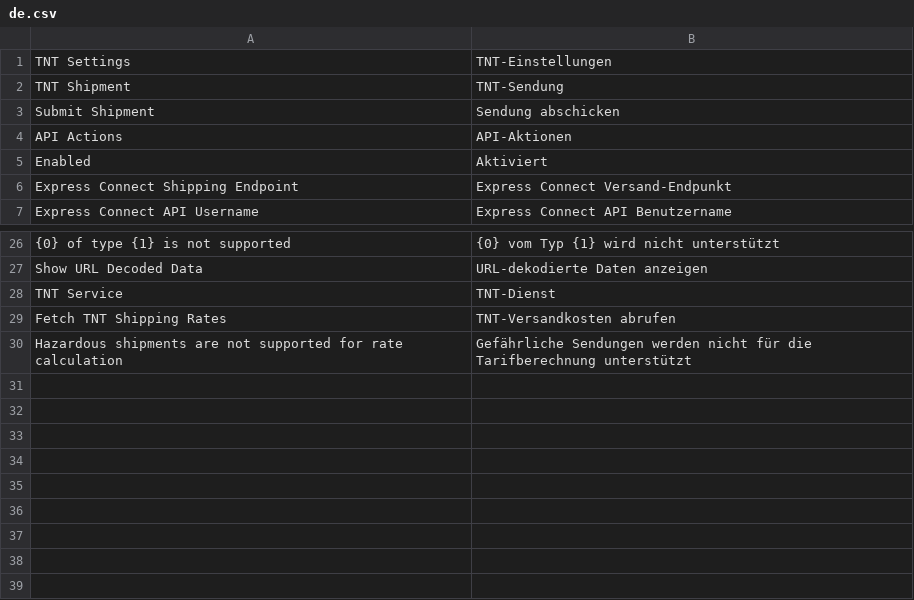
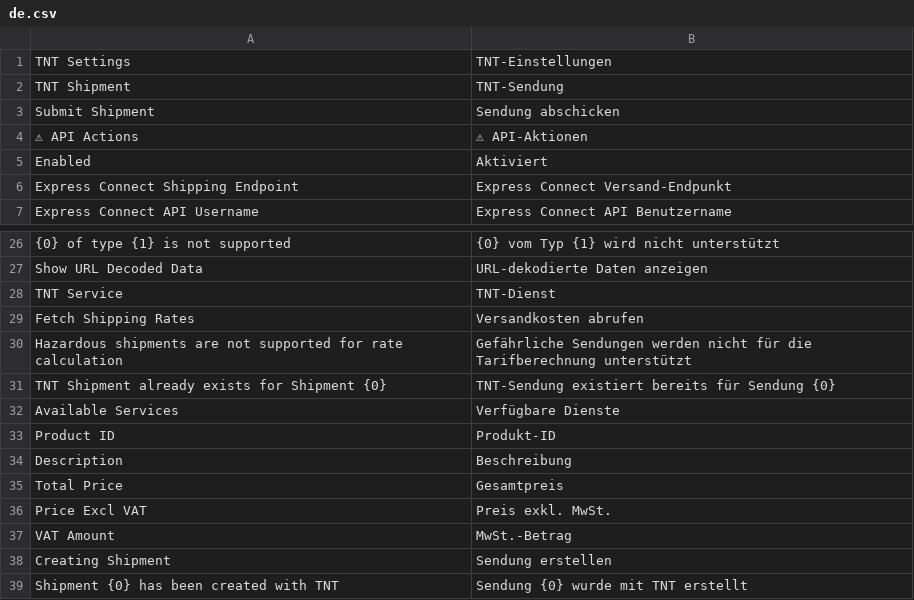
Before and after one commit to Starktail/erpnext_tnt, a CSV file: erpnext_tnt/translations/de.csv, drawn as a sheet; only a part is shown, gaps mark what is left out; the diff names each change by its address in the sheet, - before the commit and + after, or states it on an @@ line.

Commit message:
feat: fetch rates and create tnt shipment from shipment

```diff
--- a/erpnext_tnt/translations/de.csv
+++ b/erpnext_tnt/translations/de.csv
-A4: API Actions
+A4: ⚠ API Actions
-B4: API-Aktionen
+B4: ⚠ API-Aktionen
-A29: Fetch TNT Shipping Rates
+A29: Fetch Shipping Rates
-B29: TNT-Versandkosten abrufen
+B29: Versandkosten abrufen
+row 31: TNT Shipment already exists for Shipment {0} | TNT-Sendung existiert bereits für Sendung {0}
+row 32: Available Services | Verfügbare Dienste
+row 33: Product ID | Produkt-ID
+row 34: Description | Beschreibung
+row 35: Total Price | Gesamtpreis
+row 36: Price Excl VAT | Preis exkl. MwSt.
+row 37: VAT Amount | MwSt.-Betrag
+row 38: Creating Shipment | Sendung erstellen
+row 39: Shipment {0} has been created with TNT | Sendung {0} wurde mit TNT erstellt
```
Also changed, not shown: 13 other files.
